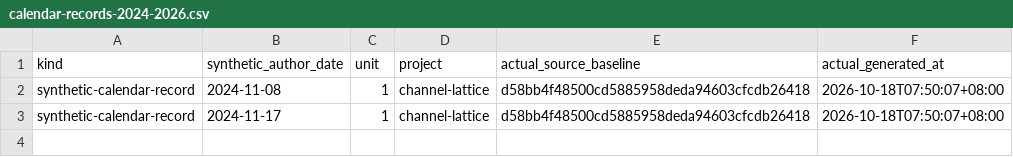
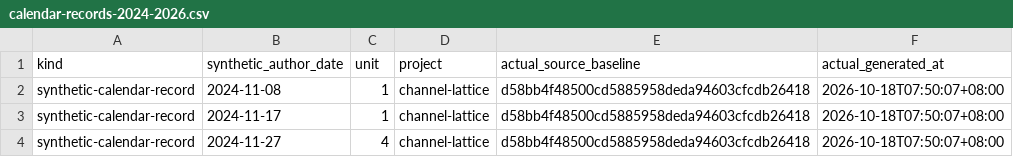
Before and after one commit to Khalil-Work/channel-lattice, a CSV file: docs/calendar-records-2024-2026.csv, drawn as a sheet; the diff names each change by its address in the sheet, - before the commit and + after, or states it on an @@ line.

Commit message:
docs: synthetic calendar record 2024-11-27 unit 4
Documentation calendar reconstruction generated on 2026-10-18. Historical author dates do not date source development.

```diff
--- a/docs/calendar-records-2024-2026.csv
+++ b/docs/calendar-records-2024-2026.csv
+row 4: synthetic-calendar-record | 2024-11-27 | 4 | channel-lattice | d58bb4f48500cd5885958deda94603cfcdb26418 | 2026-10-18T07:50:07+08:00
```
